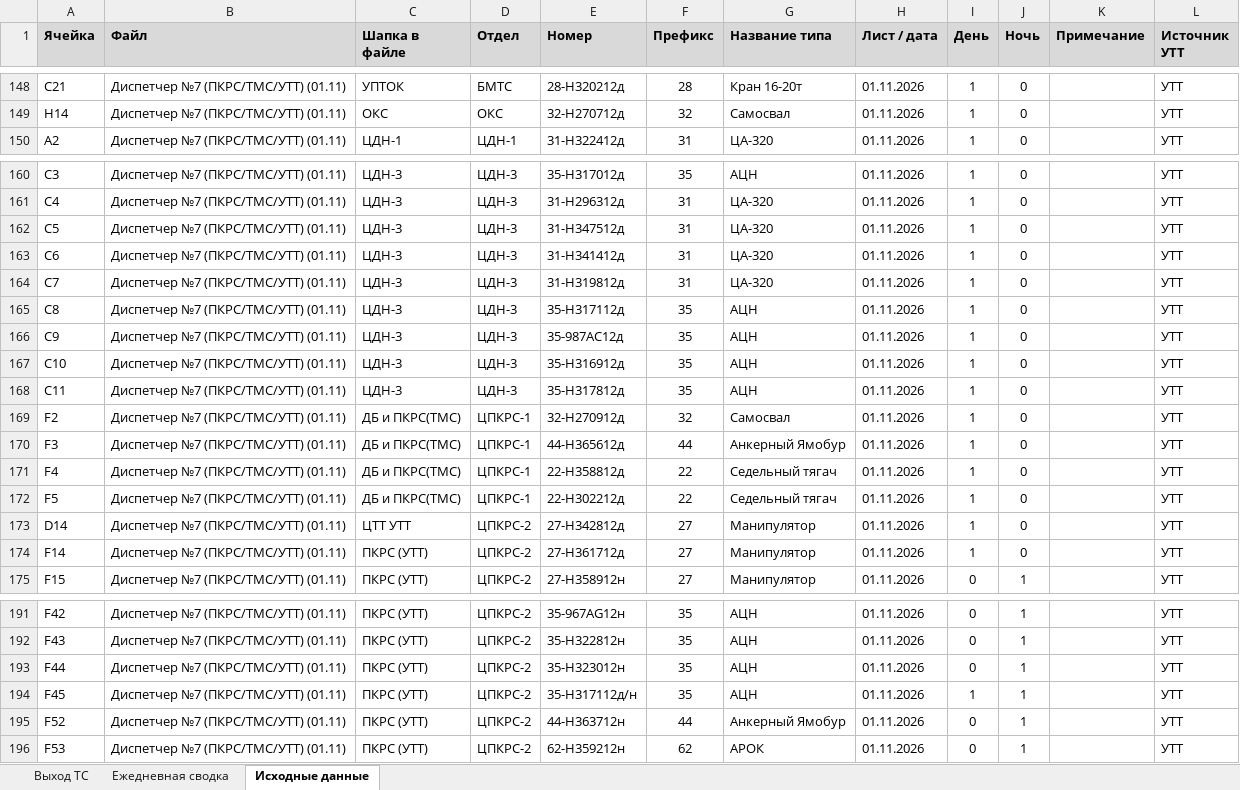
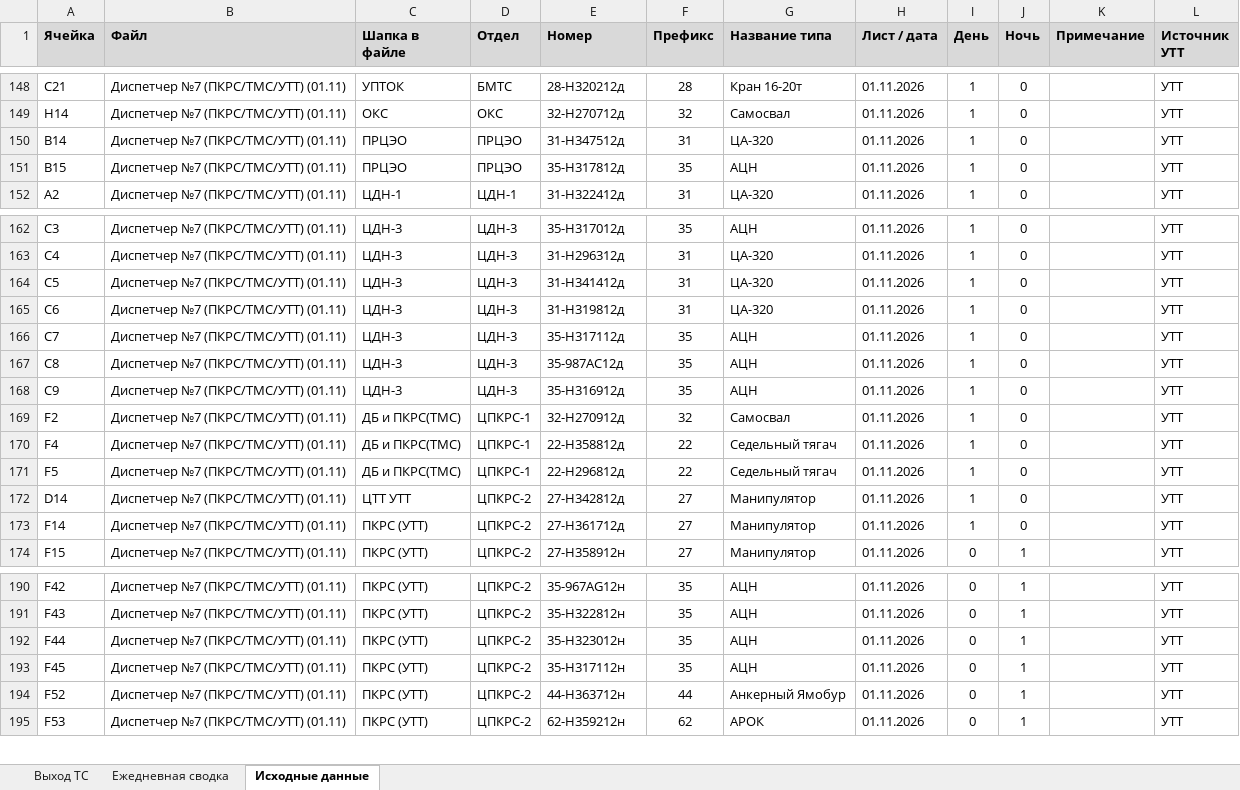
Before and after one commit to aura2889/summary, an Excel workbook: archive/2026-11-01/svod.xlsx, sheet Исходные данные, drawn as a sheet; only a part is shown, gaps mark what is left out; values as stored, in another font and other column widths than the file's, no borders; charts and pictures not drawn; removed rows and columns are numbered as before the commit, all else as after; the diff names each change by its address in the sheet, - before the commit and + after, or states it on an @@ line.

```diff
--- a/archive/2026-11-01/svod.xlsx (sheet Исходные данные)
+++ b/archive/2026-11-01/svod.xlsx (sheet Исходные данные)
+row 150: B14 | Диспетчер №7 (ПКРС/ТМС/УТТ) (01.11) | ПРЦЭО | ПРЦЭО | 31-Н347512д | 31 | ЦА-320 | 01.11.2026 | 1 | 0 |  | УТТ
+row 151: B15 | Диспетчер №7 (ПКРС/ТМС/УТТ) (01.11) | ПРЦЭО | ПРЦЭО | 35-Н317812д | 35 | АЦН | 01.11.2026 | 1 | 0 |  | УТТ
-E164 (Номер): 31-Н347512д
+E164 (Номер): 31-H341412д
-E165 (Номер): 31-H341412д
+E165 (Номер): 31-Н319812д
-E166 (Номер): 31-Н319812д
+E166 (Номер): 35-H317112д
-F166 (Префикс): 31
+F166 (Префикс): 35
-G166 (Название типа): ЦА-320
+G166 (Название типа): АЦН
-E167 (Номер): 35-H317112д
+E167 (Номер): 35-987АC12д
-E168 (Номер): 35-987АC12д
+E168 (Номер): 35-H316912д
-row 167: C10 | Диспетчер №7 (ПКРС/ТМС/УТТ) (01.11) | ЦДН-3 | ЦДН-3 | 35-H316912д | 35 | АЦН | 01.11.2026 | 1 | 0 |  | УТТ
-row 168: C11 | Диспетчер №7 (ПКРС/ТМС/УТТ) (01.11) | ЦДН-3 | ЦДН-3 | 35-Н317812д | 35 | АЦН | 01.11.2026 | 1 | 0 |  | УТТ
-row 170: F3 | Диспетчер №7 (ПКРС/ТМС/УТТ) (01.11) | ДБ и ПКРС(ТМС) | ЦПКРС-1 | 44-Н365612д | 44 | Анкерный Ямобур | 01.11.2026 | 1 | 0 |  | УТТ
-E171 (Номер): 22-H302212д
+E171 (Номер): 22-H296812д
-E193 (Номер): 35-H317112д/н
+E193 (Номер): 35-H317112н
-I193 (День): 1
+I193 (День): 0
```
Also changed, not shown: sheet Ежедневная сводка, sheet Выход ТС, formulas that keep their value, raw/D7.xlsx, 5 other files.
